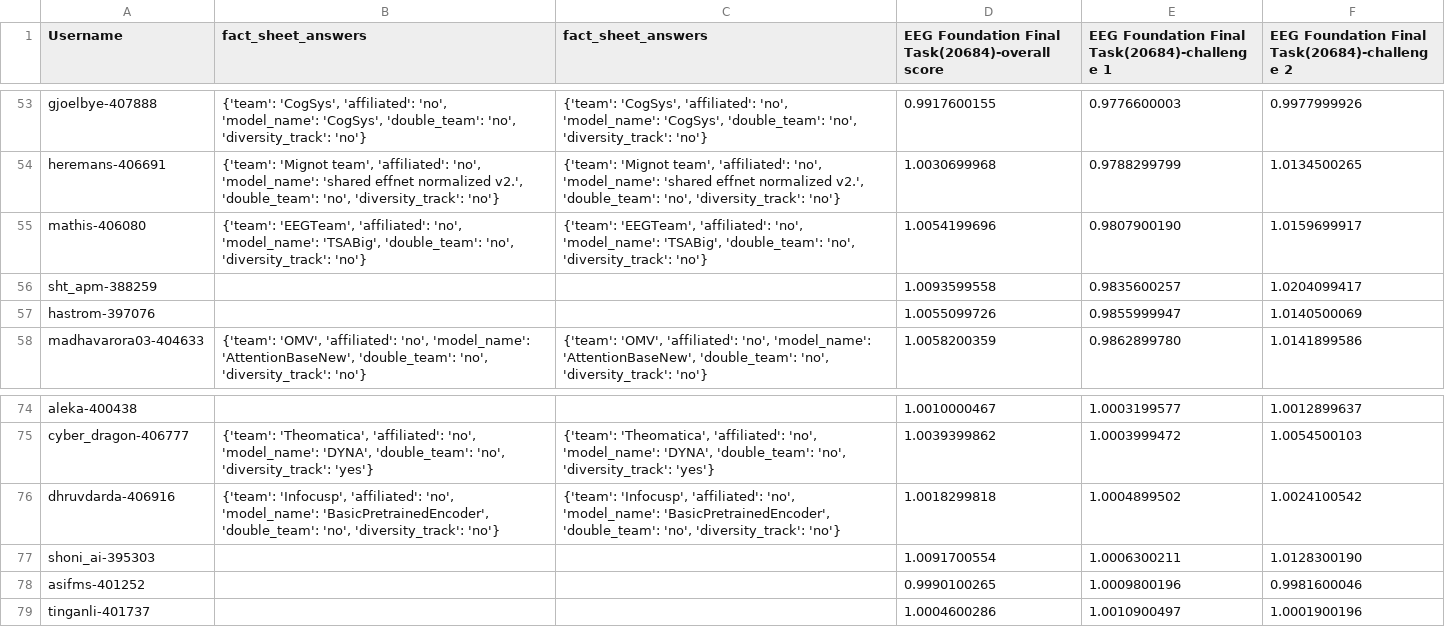
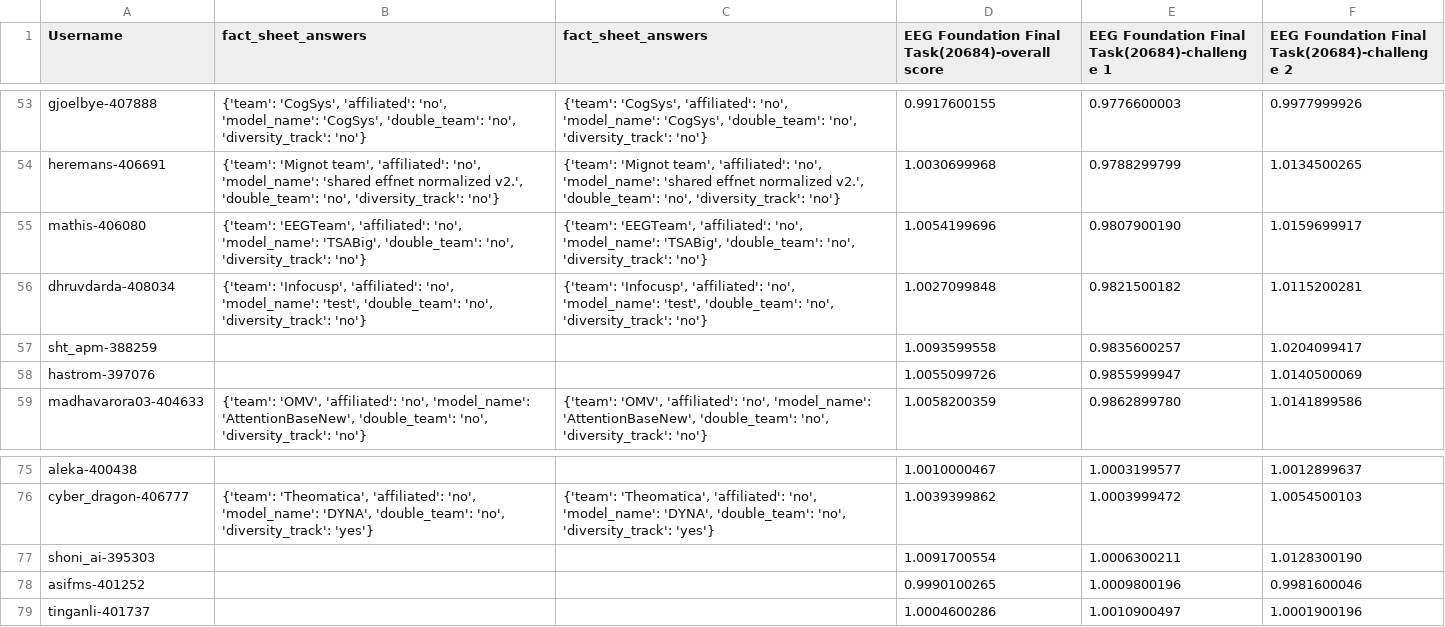
Before and after one commit to eeg2025/eeg2025.github.io, a CSV file: codabench_results/results_phase_16262.csv, drawn as a sheet; only a part is shown, gaps mark what is left out; removed rows and columns are numbered as before the commit, all else as after; the diff names each change by its address in the sheet, - before the commit and + after, or states it on an @@ line.

```diff
--- a/codabench_results/results_phase_16262.csv
+++ b/codabench_results/results_phase_16262.csv
+row 56: dhruvdarda-408034 | {'team': 'Infocusp', 'affiliated': 'no', 'model_name': 'test', 'double_team': 'no', 'diversity_track': 'no'} | {'team': 'Infocusp', 'affiliated': 'no', 'model_name': 'test', 'double_team': 'no', 'diversity_track': 'no'} | 1.0027099848 | 0.9821500182 | 1.0115200281
-row 76: dhruvdarda-406916 | {'team': 'Infocusp', 'affiliated': 'no', 'model_name': 'BasicPretrainedEncoder', 'double_team': 'no', 'diversity_track': 'no'} | {'team': 'Infocusp', 'affiliated': 'no', 'model_name': 'BasicPretrainedEncoder', 'double_team': 'no', 'diversity_track': 'no'} | 1.0018299818 | 1.0004899502 | 1.0024100542
```
Also changed, not shown: 5 other files.
